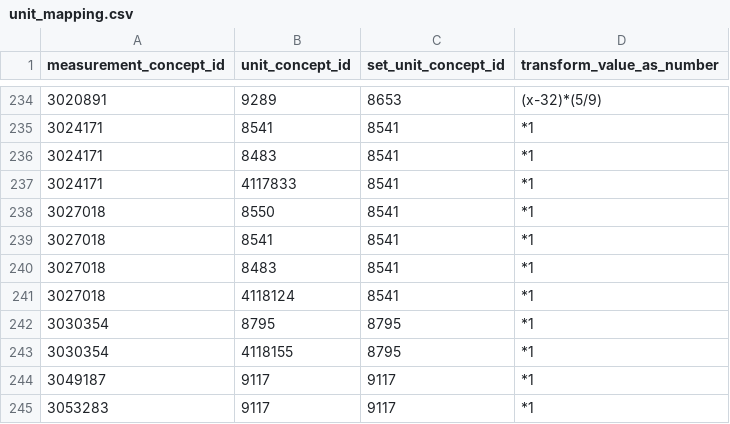
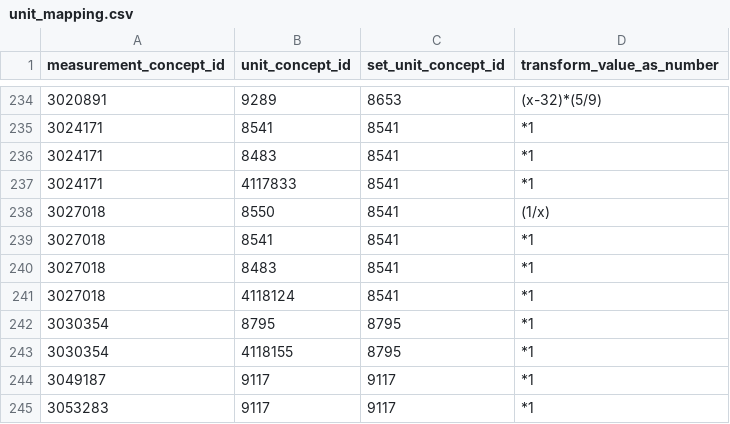
Before and after one commit to all-of-us/curation, a CSV file: data_steward/resources/unit_mapping.csv, drawn as a sheet; only a part is shown, gaps mark what is left out.

Commit message:
Revert "updated the transformation rule for min to beats/min for heart rate"
This reverts commit 16b5b37b78fb6c6671580ca8e736fe82d7ec8319.

```diff
--- a/data_steward/resources/unit_mapping.csv
+++ b/data_steward/resources/unit_mapping.csv
@@ -237,3 +237,3 @@ measurement_concept_id,unit_concept_id,set_unit_concept_id,transform_value_as_nu
 3024171               ,4117833        ,8541               ,"*1"
-3027018               ,8550           ,8541               ,"*1"
+3027018               ,8550           ,8541               ,"(1/x)"
 3027018               ,8541           ,8541               ,"*1"
```
